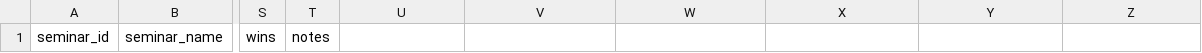
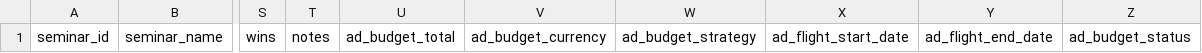
Before and after one commit to nario0715masa0619-create/ai-seminar-pdca-hub, a CSV file: sheets/header-parent.csv, drawn as a sheet; only a part is shown, gaps mark what is left out; the diff names each change by its address in the sheet, - before the commit and + after, or states it on an @@ line.

Commit message:
feat: extend schema for autonomous X-ads acquisition (budget columns, X_ads/LPs sheets)

```diff
--- a/sheets/header-parent.csv
+++ b/sheets/header-parent.csv
-U1: (empty)
+U1: ad_budget_total
-V1: (empty)
+V1: ad_budget_currency
-W1: (empty)
+W1: ad_budget_strategy
-X1: (empty)
+X1: ad_flight_start_date
-Y1: (empty)
+Y1: ad_flight_end_date
-Z1: (empty)
+Z1: ad_budget_status
```
Also changed, not shown: 7 other files.
